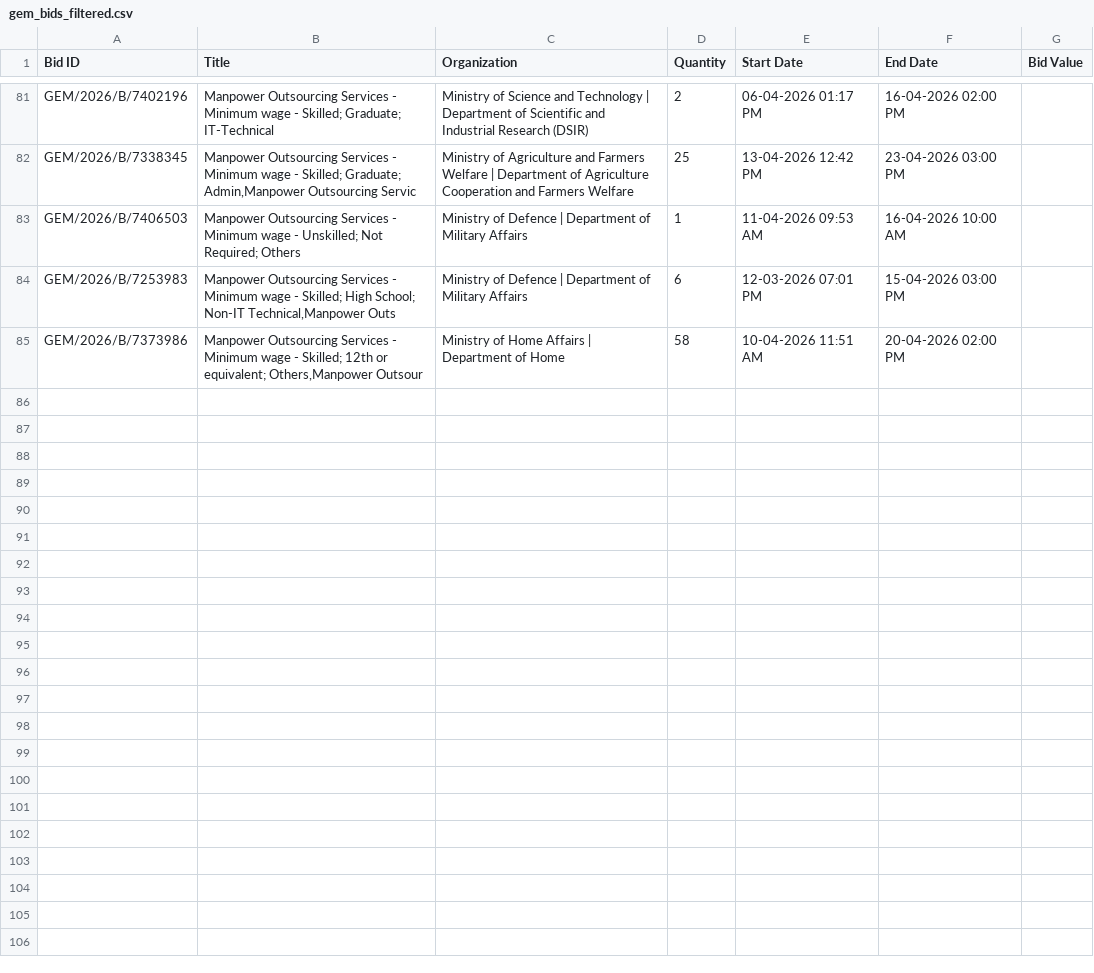
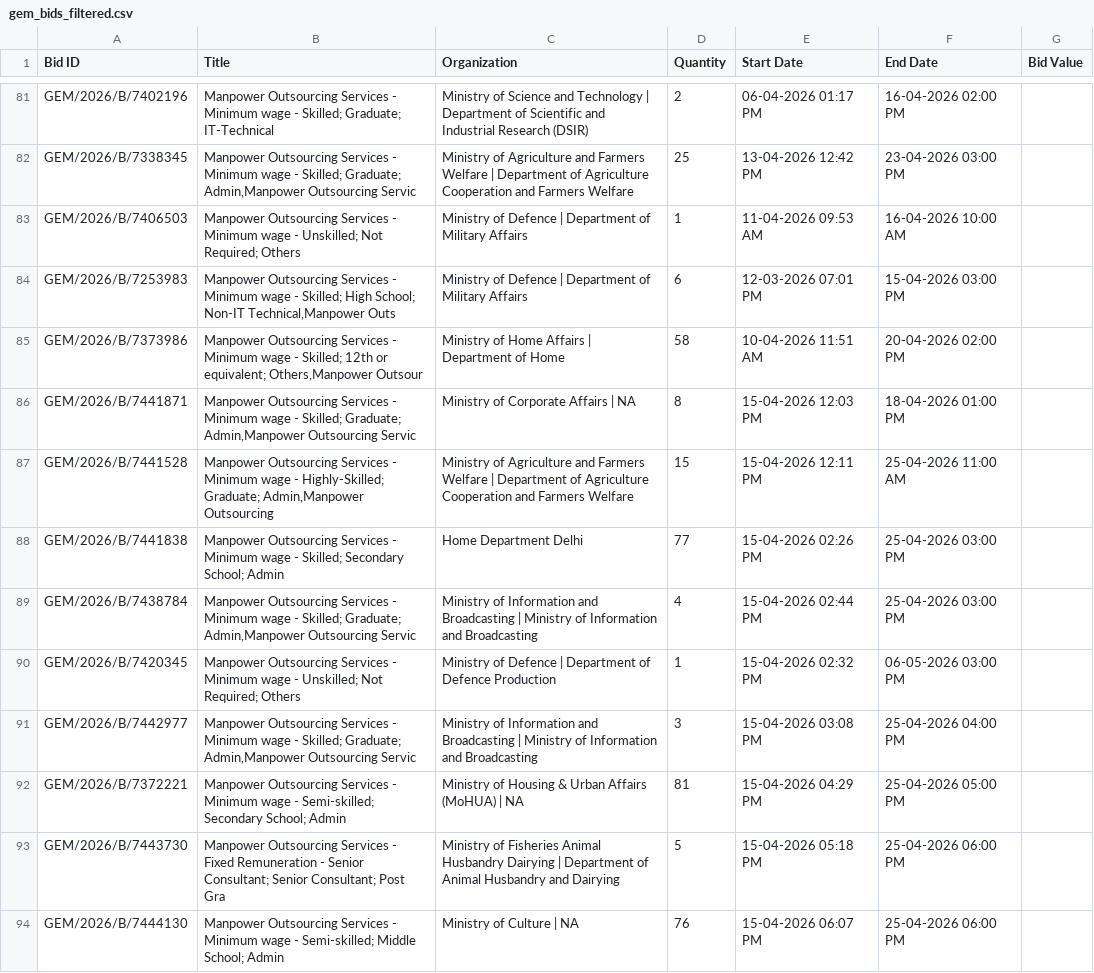
Before and after one commit to tanyagoyal0110/bids-scraper, a CSV file: gem_bids_filtered.csv, drawn as a sheet; only a part is shown, gaps mark what is left out; the diff names each change by its address in the sheet, - before the commit and + after, or states it on an @@ line.

Commit message:
reran

```diff
--- a/gem_bids_filtered.csv
+++ b/gem_bids_filtered.csv
+row 86: GEM/2026/B/7441871 | Manpower Outsourcing Services - Minimum wage - Skilled; Graduate; Admin,Manpower Outsourcing Servic | Ministry of Corporate Affairs | NA | 8 | 15-04-2026 12:03 PM | 18-04-2026 01:00 PM
+row 87: GEM/2026/B/7441528 | Manpower Outsourcing Services - Minimum wage - Highly-Skilled; Graduate; Admin,Manpower Outsourcing | Ministry of Agriculture and Farmers Welfare | Department of Agriculture Cooperation and Farmers Welfare | 15 | 15-04-2026 12:11 PM | 25-04-2026 11:00 AM
+row 88: GEM/2026/B/7441838 | Manpower Outsourcing Services - Minimum wage - Skilled; Secondary School; Admin | Home Department Delhi | 77 | 15-04-2026 02:26 PM | 25-04-2026 03:00 PM
+row 89: GEM/2026/B/7438784 | Manpower Outsourcing Services - Minimum wage - Skilled; Graduate; Admin,Manpower Outsourcing Servic | Ministry of Information and Broadcasting | Ministry of Information and Broadcasting | 4 | 15-04-2026 02:44 PM | 25-04-2026 03:00 PM
+row 90: GEM/2026/B/7420345 | Manpower Outsourcing Services - Minimum wage - Unskilled; Not Required; Others | Ministry of Defence | Department of Defence Production | 1 | 15-04-2026 02:32 PM | 06-05-2026 03:00 PM
+row 91: GEM/2026/B/7442977 | Manpower Outsourcing Services - Minimum wage - Skilled; Graduate; Admin,Manpower Outsourcing Servic | Ministry of Information and Broadcasting | Ministry of Information and Broadcasting | 3 | 15-04-2026 03:08 PM | 25-04-2026 04:00 PM
+row 92: GEM/2026/B/7372221 | Manpower Outsourcing Services - Minimum wage - Semi-skilled; Secondary School; Admin | Ministry of Housing & Urban Affairs (MoHUA) | NA | 81 | 15-04-2026 04:29 PM | 25-04-2026 05:00 PM
+row 93: GEM/2026/B/7443730 | Manpower Outsourcing Services - Fixed Remuneration - Senior Consultant; Senior Consultant; Post Gra | Ministry of Fisheries Animal Husbandry Dairying | Department of Animal Husbandry and Dairying | 5 | 15-04-2026 05:18 PM | 25-04-2026 06:00 PM
+row 94: GEM/2026/B/7444130 | Manpower Outsourcing Services - Minimum wage - Semi-skilled; Middle School; Admin | Ministry of Culture | NA | 76 | 15-04-2026 06:07 PM | 25-04-2026 06:00 PM
```
